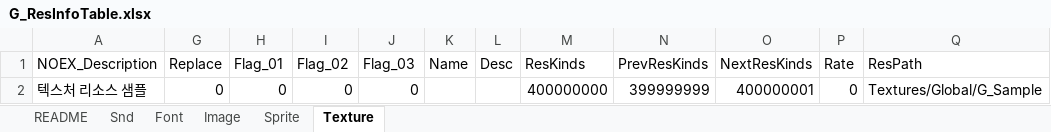
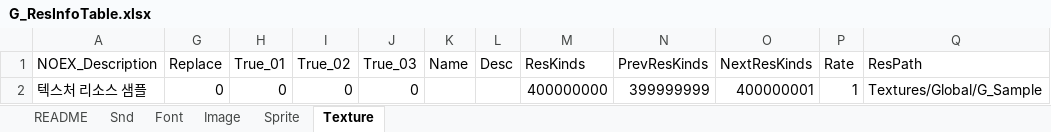
Before and after one commit to devmodle/0300000001.module_unitypackages, an Excel workbook: Templates/Tables/ResourceInfo/G_ResInfoTable.xlsx, sheet Texture, drawn as a sheet; values as stored, in another font and other column widths than the file's, no borders; charts and pictures not drawn; the diff names each change by its address in the sheet, - before the commit and + after, or states it on an @@ line.

```diff
--- a/Templates/Tables/ResourceInfo/G_ResInfoTable.xlsx (sheet Texture)
+++ b/Templates/Tables/ResourceInfo/G_ResInfoTable.xlsx (sheet Texture)
-H1: Flag_01
+H1: True_01
-I1: Flag_02
+I1: True_02
-J1: Flag_03
+J1: True_03
-P2 (Rate): 0
+P2 (Rate): 1
```
Also changed, not shown: sheet Font, sheet Sprite, sheet Image, sheet Snd, Templates/Tables/AbilityInfo/G_AbilityInfoTable.xlsx, Templates/Tables/EtcInfo/G_EtcInfoTable.xlsx, 15 other files.
